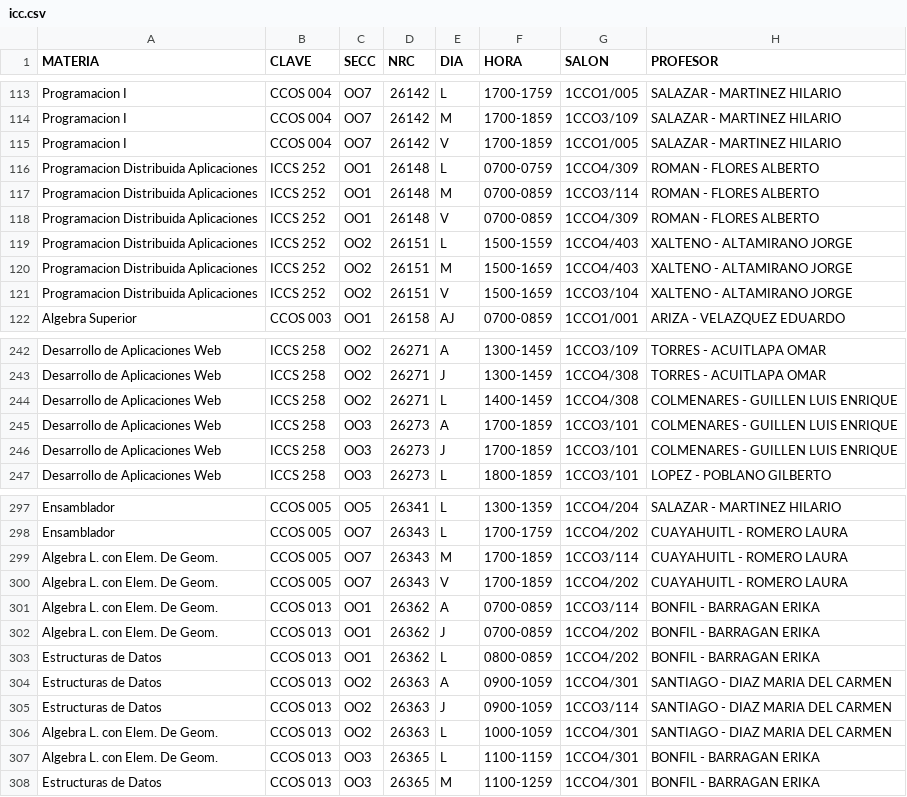
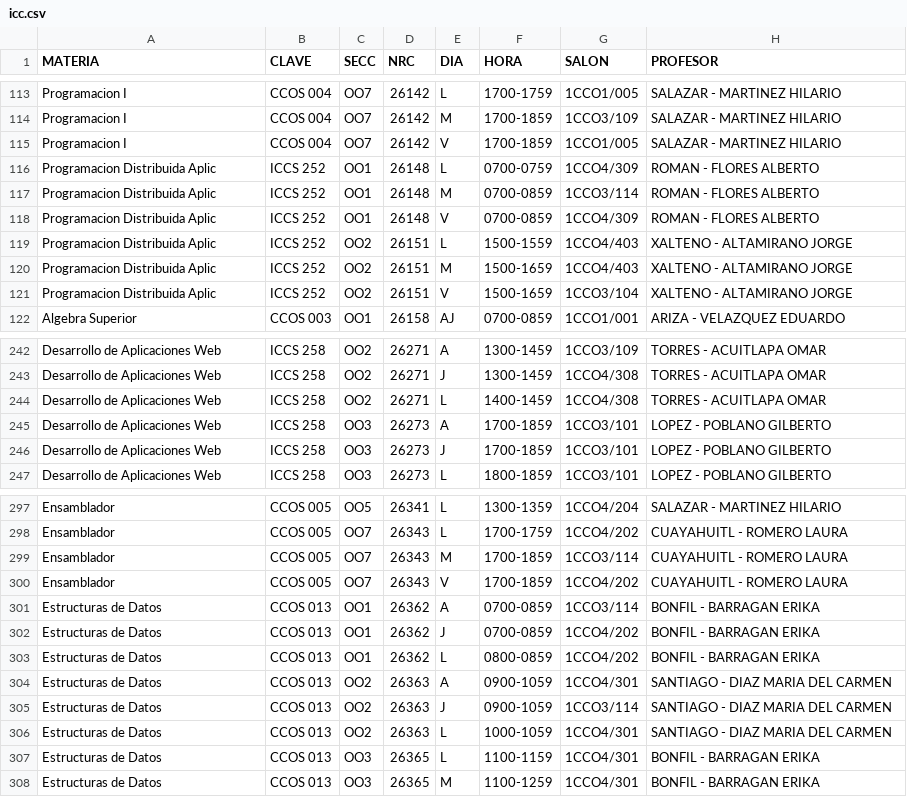
Before and after one commit to alxdx/scheduler, a CSV file: api/HORARIO/icc.csv, drawn as a sheet; only a part is shown, gaps mark what is left out; the diff covers the shown part only.

Commit message:
bases de datos corregidas (al convertir de pdf a csv generaba datos incorrectos, ISTI en vez de ITIS), script de mapas corregido por bug que eliminaba algunas materias,algoritmo de recomendacion mejorado.TODO: verificar que no se solapen las materias ya agregadas, agregar la opcion para las materias 'oblifadas' por el usuario

```diff
--- a/api/HORARIO/icc.csv
+++ b/api/HORARIO/icc.csv
@@ -115,8 +115,8 @@ Programacion I,CCOS 004,OO7,26142,M,1700-1859,1CCO3/109,SALAZAR - MARTINEZ HILAR
 Programacion I,CCOS 004,OO7,26142,V,1700-1859,1CCO1/005,SALAZAR - MARTINEZ HILARIO
-Programacion Distribuida Aplicaciones,ICCS 252,OO1,26148,L,0700-0759,1CCO4/309,ROMAN - FLORES ALBERTO
-Programacion Distribuida Aplicaciones,ICCS 252,OO1,26148,M,0700-0859,1CCO3/114,ROMAN - FLORES ALBERTO
-Programacion Distribuida Aplicaciones,ICCS 252,OO1,26148,V,0700-0859,1CCO4/309,ROMAN - FLORES ALBERTO
-Programacion Distribuida Aplicaciones,ICCS 252,OO2,26151,L,1500-1559,1CCO4/403,XALTENO - ALTAMIRANO JORGE
-Programacion Distribuida Aplicaciones,ICCS 252,OO2,26151,M,1500-1659,1CCO4/403,XALTENO - ALTAMIRANO JORGE
-Programacion Distribuida Aplicaciones,ICCS 252,OO2,26151,V,1500-1659,1CCO3/104,XALTENO - ALTAMIRANO JORGE
+Programacion Distribuida Aplic,ICCS 252,OO1,26148,L,0700-0759,1CCO4/309,ROMAN - FLORES ALBERTO
+Programacion Distribuida Aplic,ICCS 252,OO1,26148,M,0700-0859,1CCO3/114,ROMAN - FLORES ALBERTO
+Programacion Distribuida Aplic,ICCS 252,OO1,26148,V,0700-0859,1CCO4/309,ROMAN - FLORES ALBERTO
+Programacion Distribuida Aplic,ICCS 252,OO2,26151,L,1500-1559,1CCO4/403,XALTENO - ALTAMIRANO JORGE
+Programacion Distribuida Aplic,ICCS 252,OO2,26151,M,1500-1659,1CCO4/403,XALTENO - ALTAMIRANO JORGE
+Programacion Distribuida Aplic,ICCS 252,OO2,26151,V,1500-1659,1CCO3/104,XALTENO - ALTAMIRANO JORGE
 Algebra Superior,CCOS 003,OO1,26158,AJ,0700-0859,1CCO1/001,ARIZA - VELAZQUEZ EDUARDO
@@ -243,5 +243,5 @@ Desarrollo de Aplicaciones Web,ICCS 258,OO2,26271,A,1300-1459,1CCO3/109,TORRES -
 Desarrollo de Aplicaciones Web,ICCS 258,OO2,26271,J,1300-1459,1CCO4/308,TORRES - ACUITLAPA OMAR
-Desarrollo de Aplicaciones Web,ICCS 258,OO2,26271,L,1400-1459,1CCO4/308,COLMENARES - GUILLEN LUIS ENRIQUE
-Desarrollo de Aplicaciones Web,ICCS 258,OO3,26273,A,1700-1859,1CCO3/101,COLMENARES - GUILLEN LUIS ENRIQUE
-Desarrollo de Aplicaciones Web,ICCS 258,OO3,26273,J,1700-1859,1CCO3/101,COLMENARES - GUILLEN LUIS ENRIQUE
+Desarrollo de Aplicaciones Web,ICCS 258,OO2,26271,L,1400-1459,1CCO4/308,TORRES - ACUITLAPA OMAR
+Desarrollo de Aplicaciones Web,ICCS 258,OO3,26273,A,1700-1859,1CCO3/101,LOPEZ - POBLANO GILBERTO
+Desarrollo de Aplicaciones Web,ICCS 258,OO3,26273,J,1700-1859,1CCO3/101,LOPEZ - POBLANO GILBERTO
 Desarrollo de Aplicaciones Web,ICCS 258,OO3,26273,L,1800-1859,1CCO3/101,LOPEZ - POBLANO GILBERTO
@@ -298,6 +298,6 @@ Ensamblador,CCOS 005,OO5,26341,L,1300-1359,1CCO4/204,SALAZAR - MARTINEZ HILARIO
 Ensamblador,CCOS 005,OO7,26343,L,1700-1759,1CCO4/202,CUAYAHUITL - ROMERO LAURA
-Algebra L. con Elem. De Geom.,CCOS 005,OO7,26343,M,1700-1859,1CCO3/114,CUAYAHUITL - ROMERO LAURA
-Algebra L. con Elem. De Geom.,CCOS 005,OO7,26343,V,1700-1859,1CCO4/202,CUAYAHUITL - ROMERO LAURA
-Algebra L. con Elem. De Geom.,CCOS 013,OO1,26362,A,0700-0859,1CCO3/114,BONFIL - BARRAGAN ERIKA
-Algebra L. con Elem. De Geom.,CCOS 013,OO1,26362,J,0700-0859,1CCO4/202,BONFIL - BARRAGAN ERIKA
+Ensamblador,CCOS 005,OO7,26343,M,1700-1859,1CCO3/114,CUAYAHUITL - ROMERO LAURA
+Ensamblador,CCOS 005,OO7,26343,V,1700-1859,1CCO4/202,CUAYAHUITL - ROMERO LAURA
+Estructuras de Datos,CCOS 013,OO1,26362,A,0700-0859,1CCO3/114,BONFIL - BARRAGAN ERIKA
+Estructuras de Datos,CCOS 013,OO1,26362,J,0700-0859,1CCO4/202,BONFIL - BARRAGAN ERIKA
 Estructuras de Datos,CCOS 013,OO1,26362,L,0800-0859,1CCO4/202,BONFIL - BARRAGAN ERIKA
@@ -305,4 +305,4 @@ Estructuras de Datos,CCOS 013,OO2,26363,A,0900-1059,1CCO4/301,SANTIAGO - DIAZ MA
 Estructuras de Datos,CCOS 013,OO2,26363,J,0900-1059,1CCO3/114,SANTIAGO - DIAZ MARIA DEL CARMEN
-Algebra L. con Elem. De Geom.,CCOS 013,OO2,26363,L,1000-1059,1CCO4/301,SANTIAGO - DIAZ MARIA DEL CARMEN
-Algebra L. con Elem. De Geom.,CCOS 013,OO3,26365,L,1100-1159,1CCO4/301,BONFIL - BARRAGAN ERIKA
+Estructuras de Datos,CCOS 013,OO2,26363,L,1000-1059,1CCO4/301,SANTIAGO - DIAZ MARIA DEL CARMEN
+Estructuras de Datos,CCOS 013,OO3,26365,L,1100-1159,1CCO4/301,BONFIL - BARRAGAN ERIKA
 Estructuras de Datos,CCOS 013,OO3,26365,M,1100-1259,1CCO4/301,BONFIL - BARRAGAN ERIKA
```
Also changed, not shown: 54 edited cells elsewhere in this file, api/HORARIO/iti.csv, api/HORARIO/lcc.csv, 5 other files.
